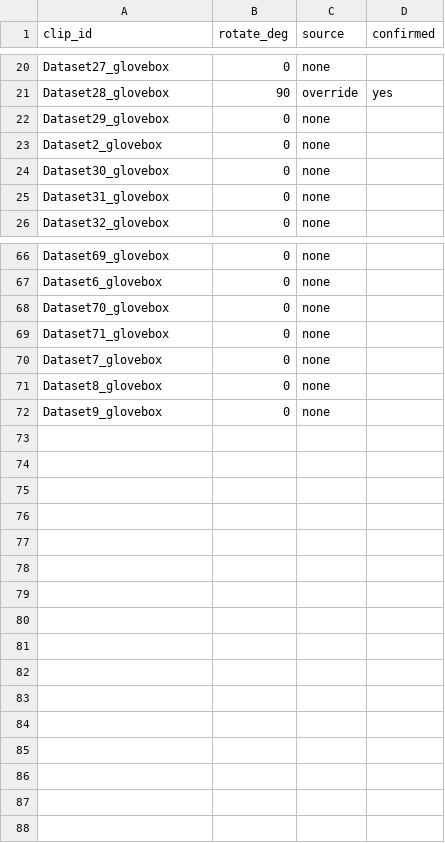
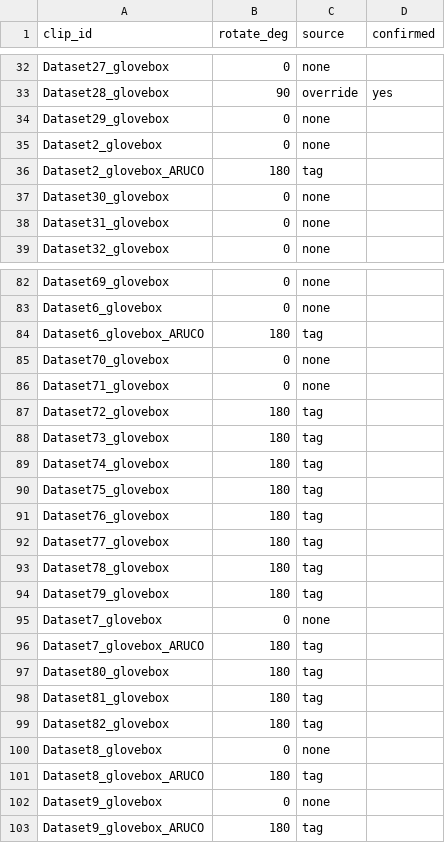
Before and after one commit to Aryan-Tanna/SIH-Cheeselayers-BAS, a CSV file: manifest/rotation.csv, drawn as a sheet; only a part is shown, gaps mark what is left out; the diff covers the shown part only; the diff names each change by its address in the sheet, - before the commit and + after, or states it on an @@ line.

Commit message:
trained v5 good accuracy ;)) and did tweaks with aruco kinematics

```diff
--- a/manifest/rotation.csv
+++ b/manifest/rotation.csv
+row 36: Dataset2_glovebox_ARUCO | 180 | tag
+row 84: Dataset6_glovebox_ARUCO | 180 | tag
+row 87: Dataset72_glovebox | 180 | tag
+row 88: Dataset73_glovebox | 180 | tag
+row 89: Dataset74_glovebox | 180 | tag
+row 90: Dataset75_glovebox | 180 | tag
+row 91: Dataset76_glovebox | 180 | tag
+row 92: Dataset77_glovebox | 180 | tag
+row 93: Dataset78_glovebox | 180 | tag
+row 94: Dataset79_glovebox | 180 | tag
+row 96: Dataset7_glovebox_ARUCO | 180 | tag
+row 97: Dataset80_glovebox | 180 | tag
+row 98: Dataset81_glovebox | 180 | tag
+row 99: Dataset82_glovebox | 180 | tag
+row 101: Dataset8_glovebox_ARUCO | 180 | tag
+row 103: Dataset9_glovebox_ARUCO | 180 | tag
```
Also changed, not shown: 15 added rows elsewhere in this file, 56 other files.
